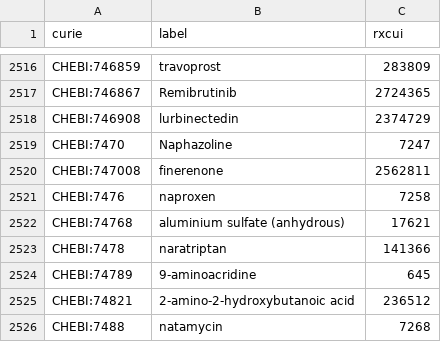
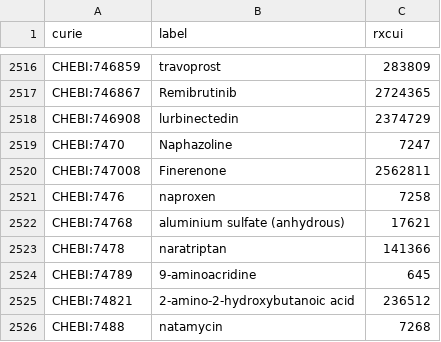
Before and after one commit to mcwdsi/dron, a TSV file: src/templates/ingredient.tsv, drawn as a sheet; only a part is shown, gaps mark what is left out.

Commit message:
Updated labels from RxNorm 02022026 and latest ChEBI

```diff
--- a/src/templates/ingredient.tsv
+++ b/src/templates/ingredient.tsv
@@ -2519,3 +2519,3 @@ CHEBI:746908	lurbinectedin	2374729
 CHEBI:7470	Naphazoline	7247
-CHEBI:747008	finerenone	2562811
+CHEBI:747008	Finerenone	2562811
 CHEBI:7476	naproxen	7258
```
Also changed, not shown: 1 other file.
